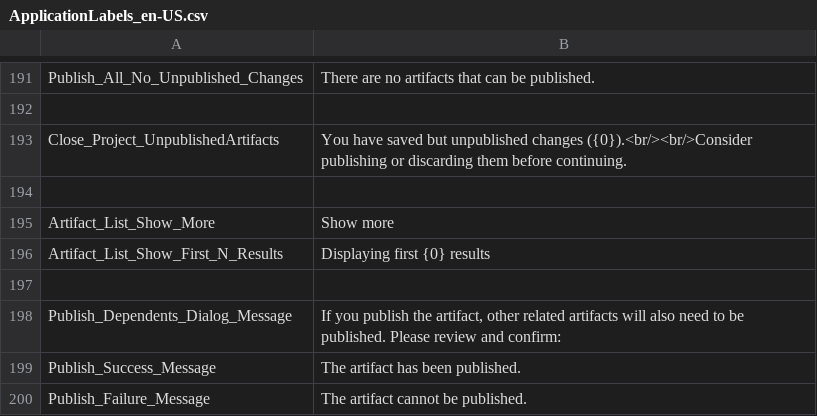
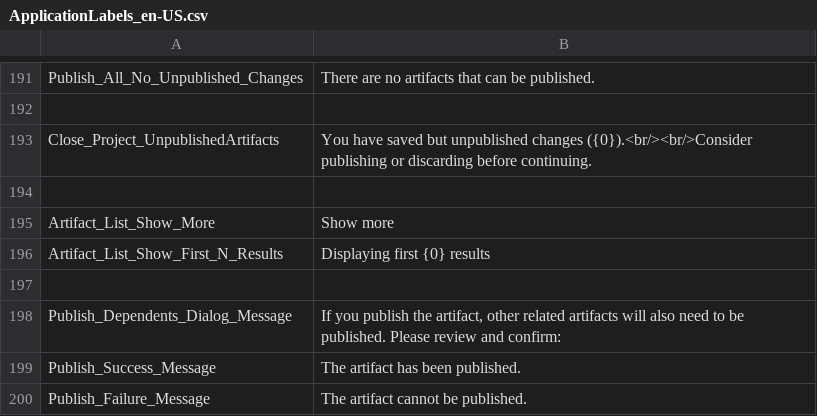
Before and after one commit to ogolikhin/blueprint, a CSV file: svc/db/AdminStorage/Data/ApplicationLabels_en-US.csv, drawn as a sheet; only a part is shown, gaps mark what is left out.

```diff
--- a/svc/db/AdminStorage/Data/ApplicationLabels_en-US.csv
+++ b/svc/db/AdminStorage/Data/ApplicationLabels_en-US.csv
@@ -192,3 +192,3 @@ Publish_All_No_Unpublished_Changes,"There are no artifacts that can be published
 
-Close_Project_UnpublishedArtifacts,"You have saved but unpublished changes ({0}).<br/><br/>Consider publishing or discarding them before continuing."
+Close_Project_UnpublishedArtifacts,"You have saved but unpublished changes ({0}).<br/><br/>Consider publishing or discarding before continuing."
 
```
Also changed, not shown: 3 other files.
